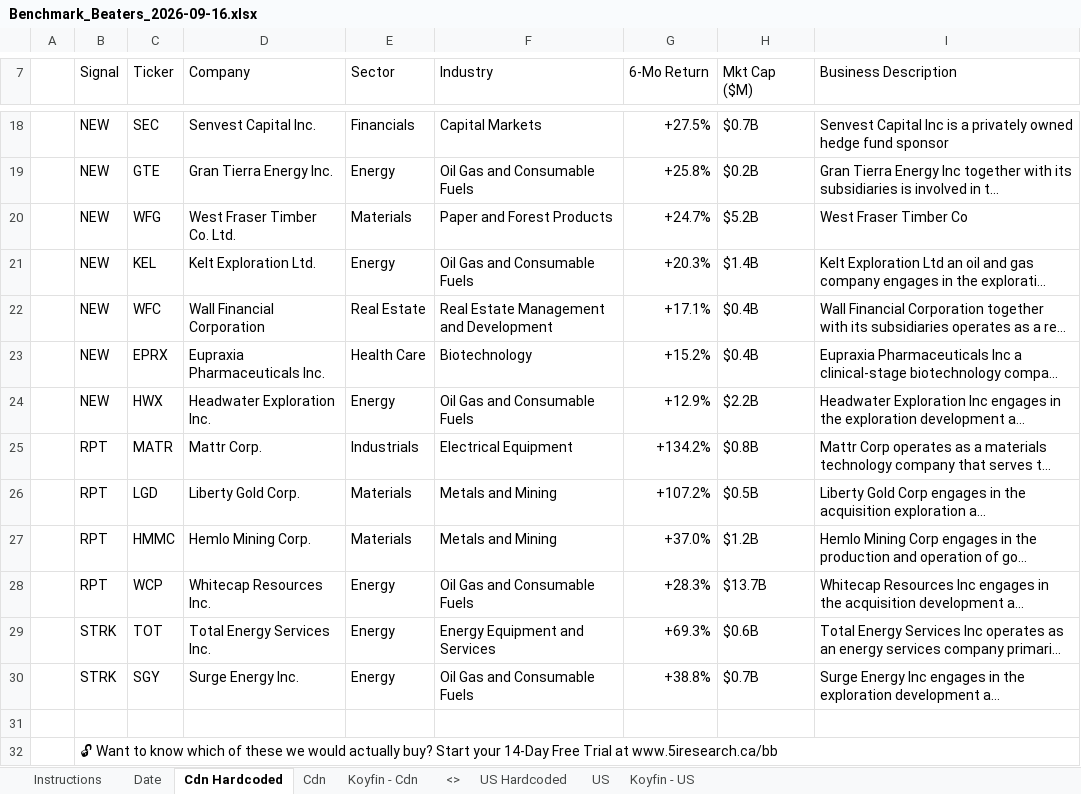
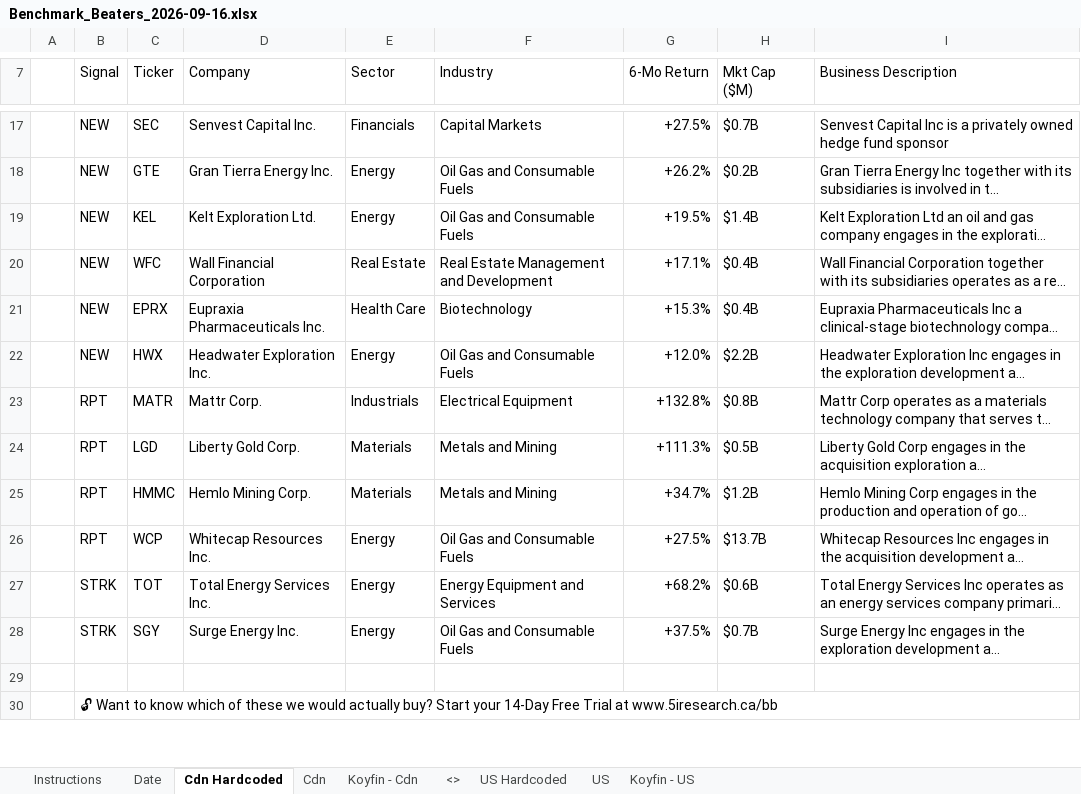
Before and after one commit to 5iResearch/data-scripts, an Excel workbook: outputs/benchmark-beaters/Benchmark_Beaters_2026-09-16.xlsx, sheet Cdn Hardcoded, drawn as a sheet; only a part is shown, gaps mark what is left out; long unchanged cells end in …; values as stored, in another font and other column widths than the file's, no cell formats; charts and pictures and conditional formats not drawn; removed rows and columns are numbered as before the commit, all else as after; the diff covers the shown part only; the diff names each change by its address in the sheet, - before the commit and + after, or states it on an @@ line.

```diff
--- a/outputs/benchmark-beaters/Benchmark_Beaters_2026-09-16.xlsx (sheet Cdn Hardcoded)
+++ b/outputs/benchmark-beaters/Benchmark_Beaters_2026-09-16.xlsx (sheet Cdn Hardcoded)
-G18 (6-Mo Return): +25.8%
+G18 (6-Mo Return): +26.2%
-row 20:  | NEW | WFG | West Fraser Timber Co. Ltd. | Materials | Paper and Forest Products | +24.7% | $5.2B | West Fraser Timber Co
-G19 (6-Mo Return): +20.3%
+G19 (6-Mo Return): +19.5%
-G21 (6-Mo Return): +15.2%
+G21 (6-Mo Return): +15.3%
-G22 (6-Mo Return): +12.9%
+G22 (6-Mo Return): +12.0%
-G23 (6-Mo Return): +134.2%
+G23 (6-Mo Return): +132.8%
-G24 (6-Mo Return): +107.2%
+G24 (6-Mo Return): +111.3%
-G25 (6-Mo Return): +37.0%
+G25 (6-Mo Return): +34.7%
-G26 (6-Mo Return): +28.3%
+G26 (6-Mo Return): +27.5%
-G27 (6-Mo Return): +69.3%
+G27 (6-Mo Return): +68.2%
-G28 (6-Mo Return): +38.8%
+G28 (6-Mo Return): +37.5%
```
Also changed, not shown: 1 removed row and 7 edited cells elsewhere in this sheet, sheet US Hardcoded, cell formats, outputs/benchmark-beaters/Benchmark_Beaters_latest.xlsx, 12 other files.
